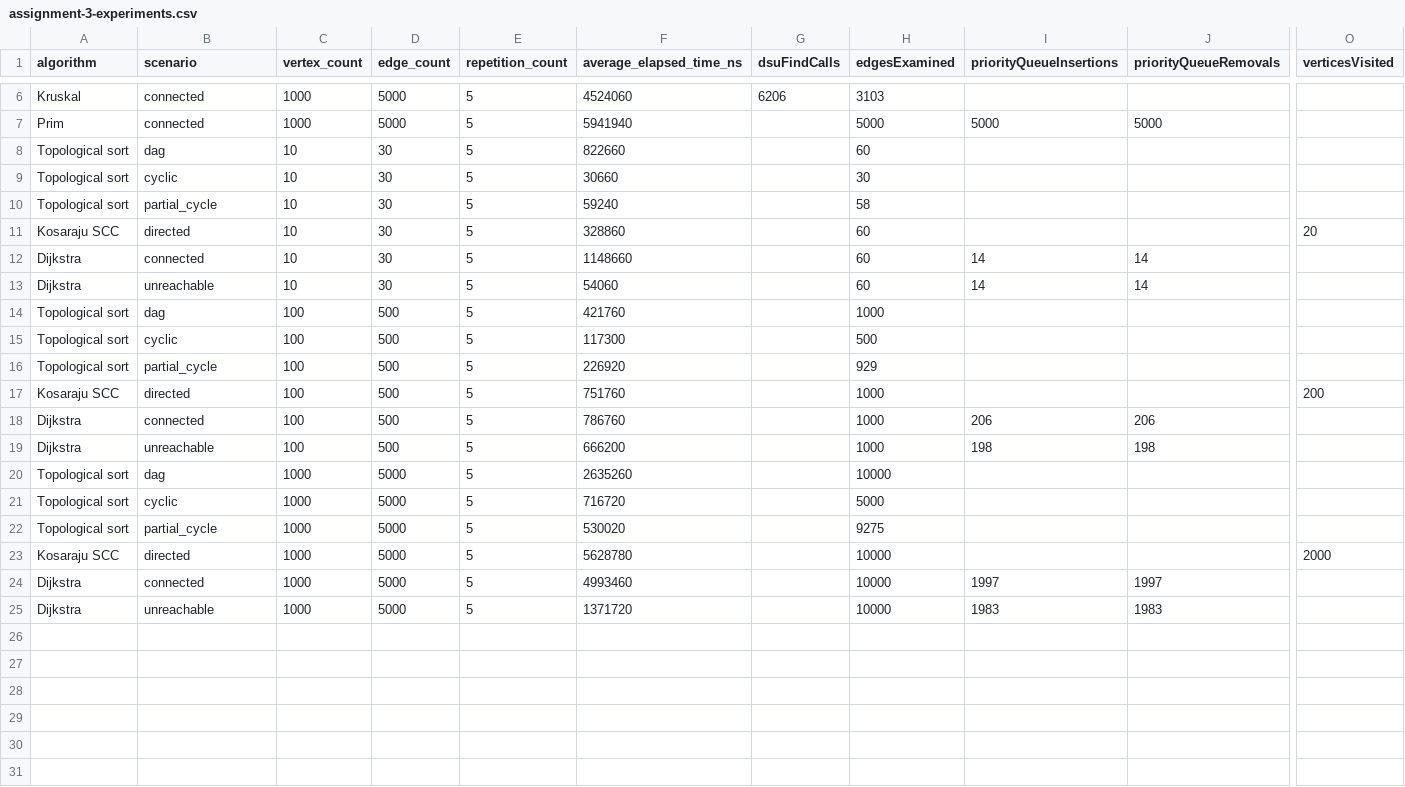
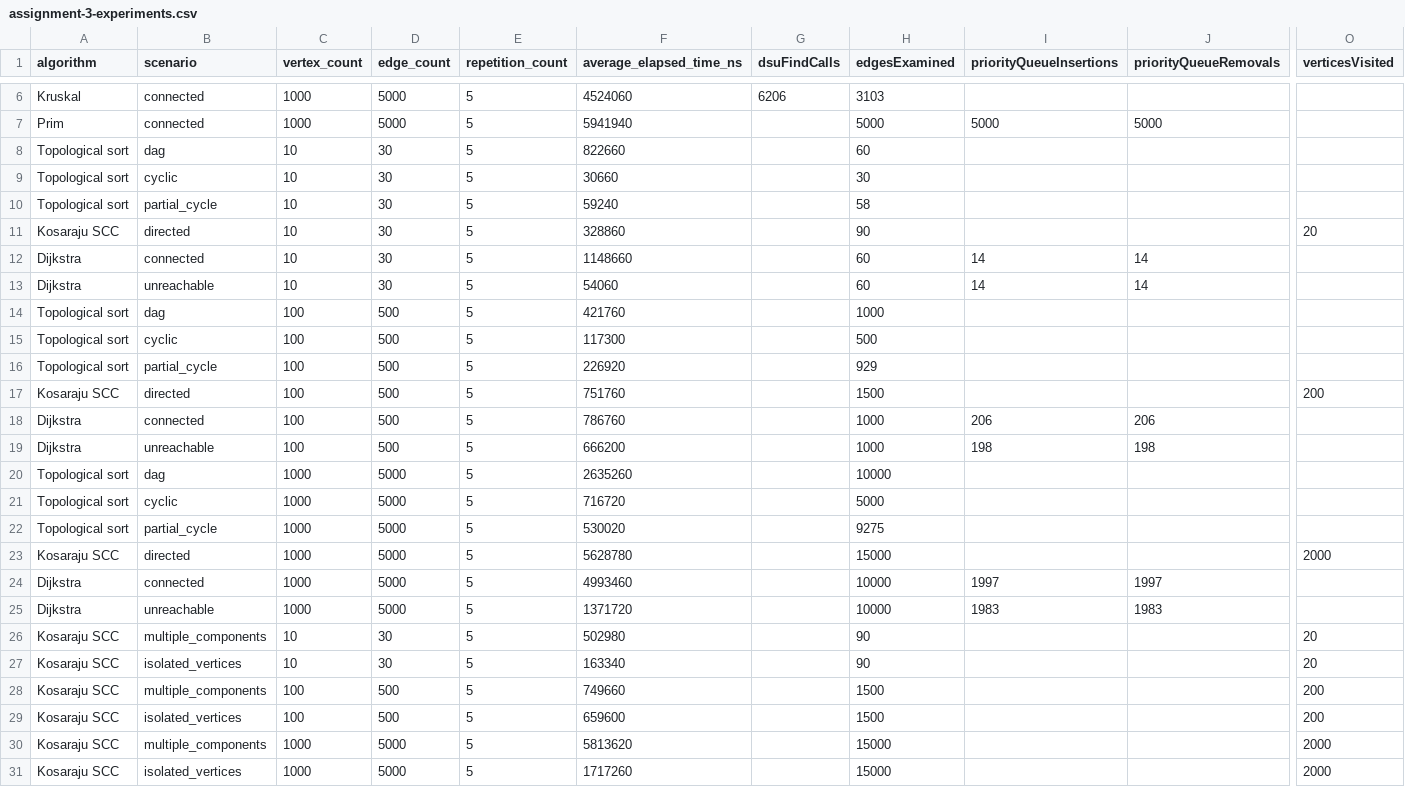
Before and after one commit to Aslan-017/daa-assignment-3, a CSV file: results/tables/assignment-3-experiments.csv, drawn as a sheet; only a part is shown, gaps mark what is left out; rows hold the shown columns only; the diff names each change by its address in the sheet, - before the commit and + after, or states it on an @@ line.

```diff
--- a/results/tables/assignment-3-experiments.csv
+++ b/results/tables/assignment-3-experiments.csv
-H11 (edgesExamined): 60
+H11 (edgesExamined): 90
-H17 (edgesExamined): 1000
+H17 (edgesExamined): 1500
-H23 (edgesExamined): 10000
+H23 (edgesExamined): 15000
+row 26: Kosaraju SCC | multiple_components | 10 | 30 | 5 | 502980 |  | 90 |  |  | 20
+row 27: Kosaraju SCC | isolated_vertices | 10 | 30 | 5 | 163340 |  | 90 |  |  | 20
+row 28: Kosaraju SCC | multiple_components | 100 | 500 | 5 | 749660 |  | 1500 |  |  | 200
+row 29: Kosaraju SCC | isolated_vertices | 100 | 500 | 5 | 659600 |  | 1500 |  |  | 200
+row 30: Kosaraju SCC | multiple_components | 1000 | 5000 | 5 | 5813620 |  | 15000 |  |  | 2000
+row 31: Kosaraju SCC | isolated_vertices | 1000 | 5000 | 5 | 1717260 |  | 15000 |  |  | 2000
```
Also changed, not shown: 17 other files.
